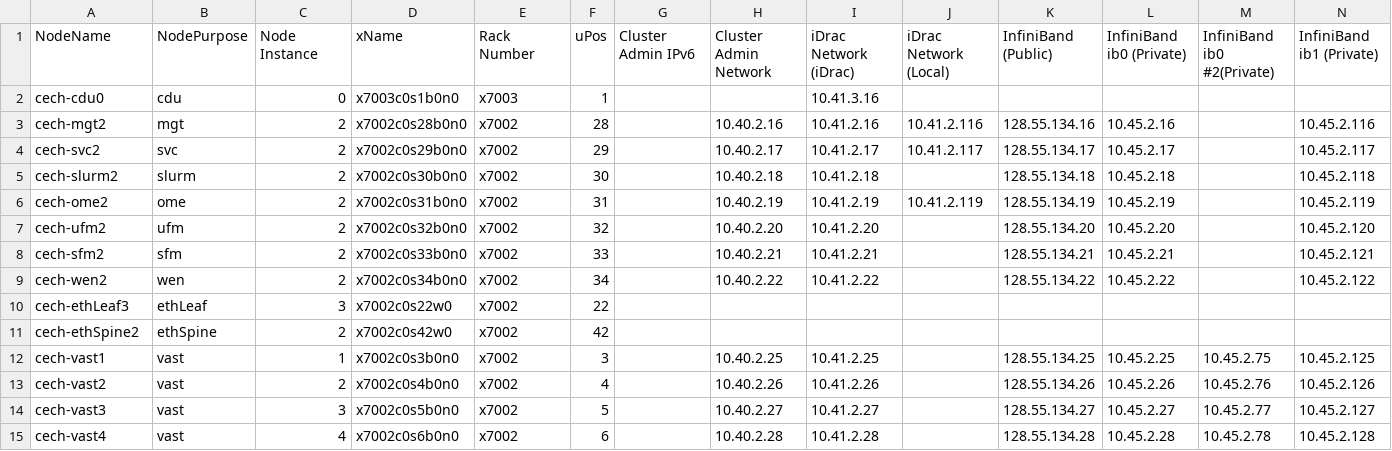
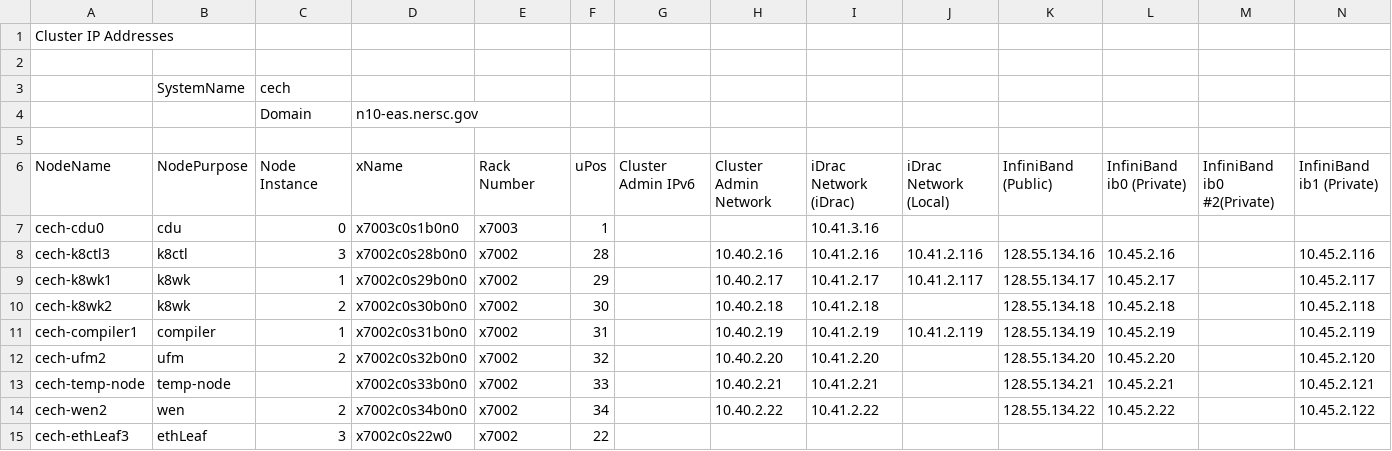
Before and after one commit to riscy512/NERSC, a CSV file: admin/ips.csv, drawn as a sheet; only a part is shown; the shorter side is filled out with more unchanged rows; addresses are those after the commit; rows hold the shown columns only; the diff covers the shown part only; the diff names each change by its address in the sheet, - before the commit and + after, or states it on an @@ line.

Commit message:
Cleanup of IP address sheet

```diff
--- a/admin/ips.csv
+++ b/admin/ips.csv
+row 1: Cluster IP Addresses
+row 2: (empty)
+row 3:  | SystemName | cech
+row 4:  |  | Domain | n10-eas.nersc.gov
+row 5: (empty)
-A8: cech-mgt2
+A8: cech-k8ctl3
-B8: mgt
+B8: k8ctl
-C8: 2
+C8: 3
-A9: cech-svc2
+A9: cech-k8wk1
-B9: svc
+B9: k8wk
-C9: 2
+C9: 1
-A10: cech-slurm2
+A10: cech-k8wk2
-B10: slurm
+B10: k8wk
-A11: cech-ome2
+A11: cech-compiler1
-B11: ome
+B11: compiler
-C11: 2
+C11: 1
-A13: cech-sfm2
+A13: cech-temp-node
-B13: sfm
+B13: temp-node
-C13: 2
+C13: (empty)
```
Also changed, not shown: 17 edited cells elsewhere in this file.
